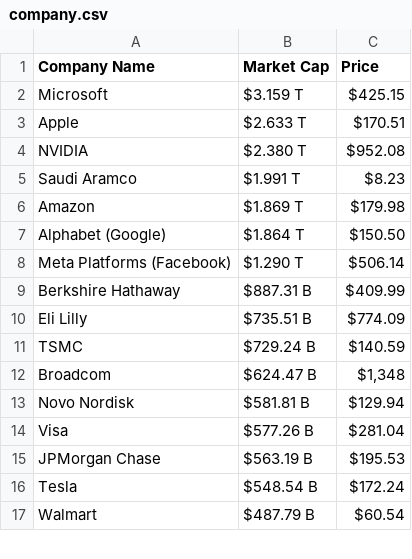
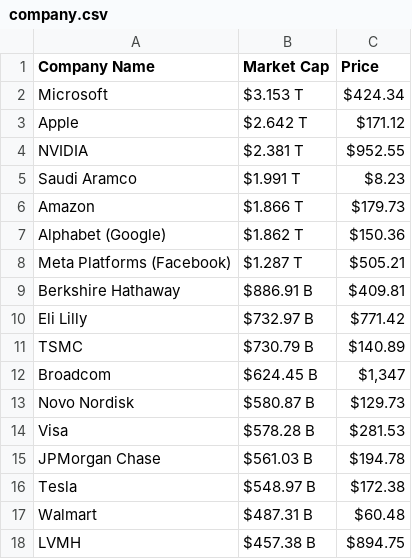
Before and after one commit to AbhishekBaske/marketcap_webscrap, a CSV file: company.csv, drawn as a sheet; only a part is shown; the diff covers the shown part only.

Commit message:
Automated data update

```diff
--- a/company.csv
+++ b/company.csv
@@ -1,17 +1,18 @@
 Company Name,Market Cap,Price
-Microsoft,$3.159 T,$425.15
-Apple,$2.633 T,$170.51
-NVIDIA,$2.380 T,$952.08
+Microsoft,$3.153 T,$424.34
+Apple,$2.642 T,$171.12
+NVIDIA,$2.381 T,$952.55
 Saudi Aramco,$1.991 T,$8.23
-Amazon,$1.869 T,$179.98
-Alphabet (Google),$1.864 T,$150.50
-Meta Platforms (Facebook),$1.290 T,$506.14
-Berkshire Hathaway ,$887.31 B,$409.99
-Eli Lilly,$735.51 B,$774.09
-TSMC,$729.24 B,$140.59
-Broadcom,$624.47 B,"$1,348"
-Novo Nordisk,$581.81 B,$129.94
-Visa,$577.26 B,$281.04
-JPMorgan Chase,$563.19 B,$195.53
-Tesla,$548.54 B,$172.24
-Walmart,$487.79 B,$60.54
+Amazon,$1.866 T,$179.73
+Alphabet (Google),$1.862 T,$150.36
+Meta Platforms (Facebook),$1.287 T,$505.21
+Berkshire Hathaway ,$886.91 B,$409.81
+Eli Lilly,$732.97 B,$771.42
+TSMC,$730.79 B,$140.89
+Broadcom,$624.45 B,"$1,347"
+Novo Nordisk,$580.87 B,$129.73
+Visa,$578.28 B,$281.53
+JPMorgan Chase,$561.03 B,$194.78
+Tesla,$548.97 B,$172.38
+Walmart,$487.31 B,$60.48
+LVMH,$457.38 B,$894.75
```
Also changed, not shown: 6 added rows, 7 removed rows and 128 edited cells elsewhere in this file, 1 other file.
